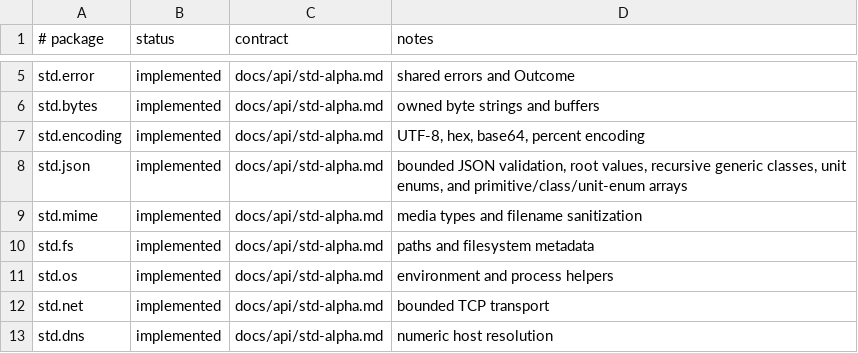
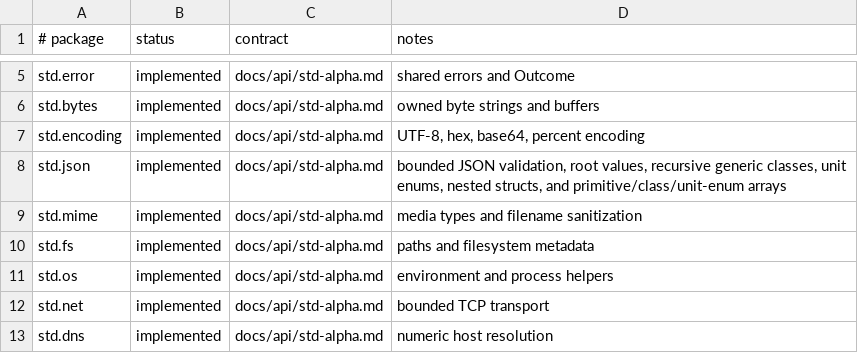
Before and after one commit to auraspace/aura, a TSV file: std/api-status.tsv, drawn as a sheet; only a part is shown, gaps mark what is left out.

Commit message:
feat(json): decode nested struct fields

```diff
--- a/std/api-status.tsv
+++ b/std/api-status.tsv
@@ -7,3 +7,3 @@ std.bytes	implemented	docs/api/std-alpha.md	owned byte strings and buffers
 std.encoding	implemented	docs/api/std-alpha.md	UTF-8, hex, base64, percent encoding
-std.json	implemented	docs/api/std-alpha.md	bounded JSON validation, root values, recursive generic classes, unit enums, and primitive/class/unit-enum arrays
+std.json	implemented	docs/api/std-alpha.md	bounded JSON validation, root values, recursive generic classes, unit enums, nested structs, and primitive/class/unit-enum arrays
 std.mime	implemented	docs/api/std-alpha.md	media types and filename sanitization
```
Also changed, not shown: 5 other files.
